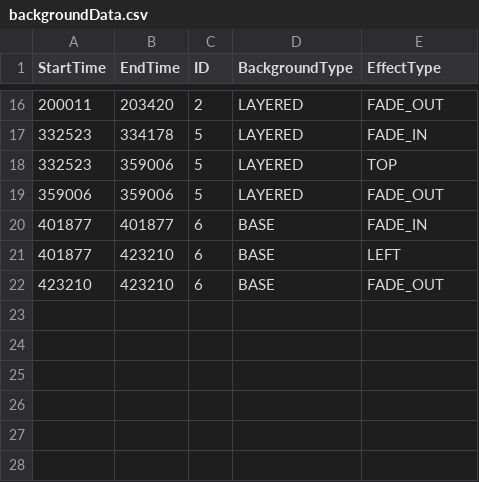
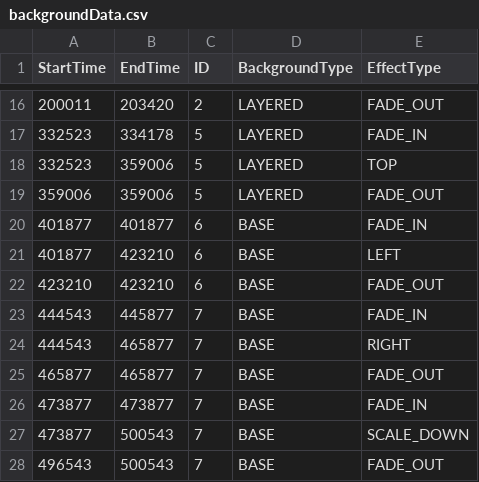
Before and after one commit to ponoyoshi/Pochi00, a CSV file: backgroundData.csv, drawn as a sheet; only a part is shown, gaps mark what is left out.

Commit message:
background & stuff

```diff
--- a/backgroundData.csv
+++ b/backgroundData.csv
@@ -22 +22,7 @@ StartTime,EndTime,ID,BackgroundType,EffectType
 423210,423210,6,BASE,FADE_OUT
+444543,445877,7,BASE,FADE_IN
+444543,465877,7,BASE,RIGHT
+465877,465877,7,BASE,FADE_OUT
+473877,473877,7,BASE,FADE_IN
+473877,500543,7,BASE,SCALE_DOWN
+496543,500543,7,BASE,FADE_OUT
```
Also changed, not shown: 4 other files.
